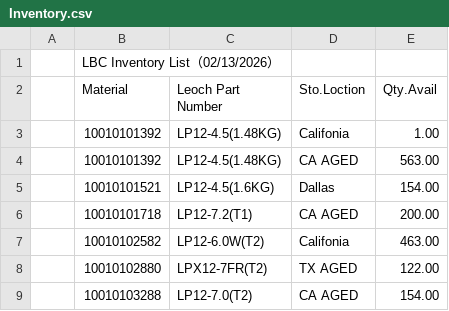
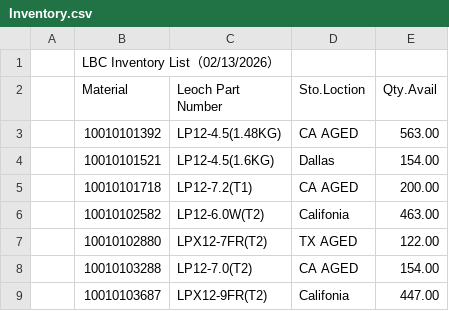
Before and after one commit to Leoch-Battery/Leoch-Inventory, a CSV file: Inventory.csv, drawn as a sheet; only a part is shown; the shorter side is filled out with more unchanged rows; the diff names each change by its address in the sheet, - before the commit and + after, or states it on an @@ line.

Commit message:
Update inventory data in Inventory.csv

```diff
--- a/Inventory.csv
+++ b/Inventory.csv
-row 3:  | 10010101392 | LP12-4.5(1.48KG) | Califonia | 1.00
```
